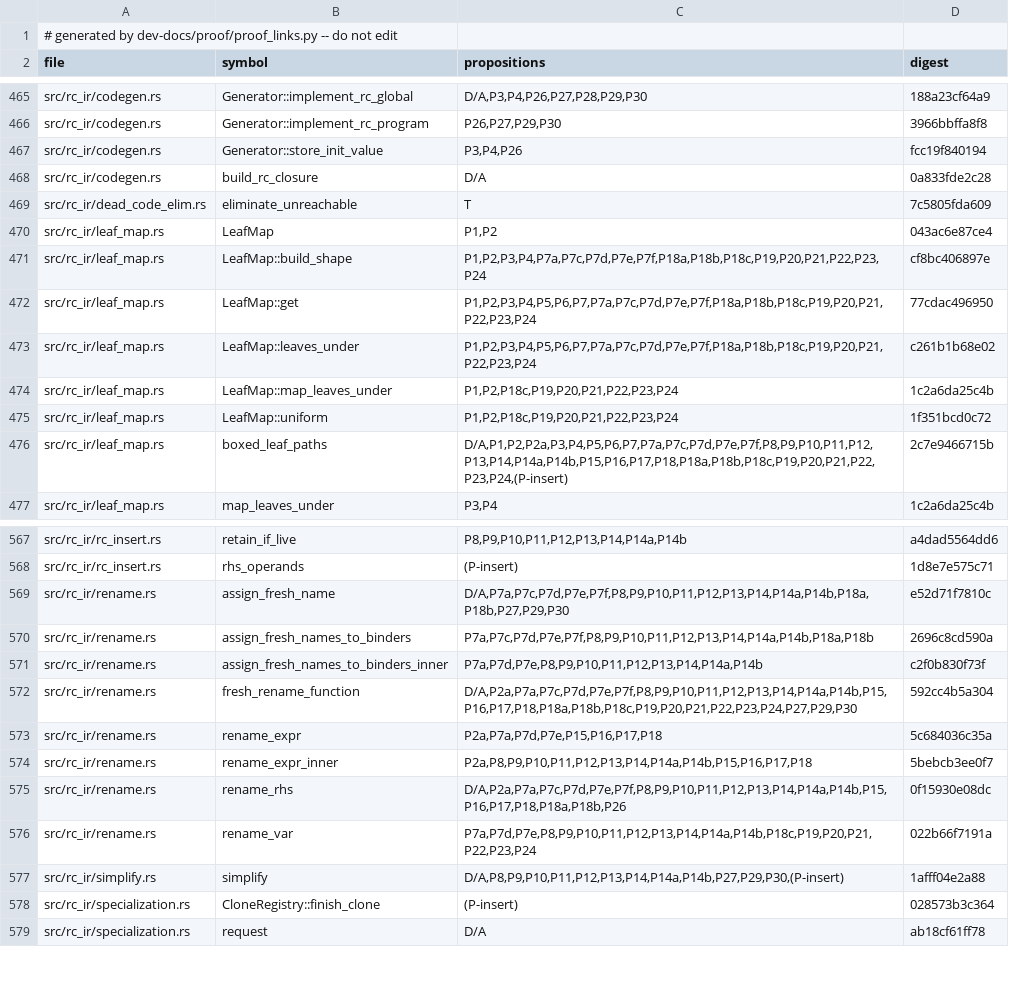
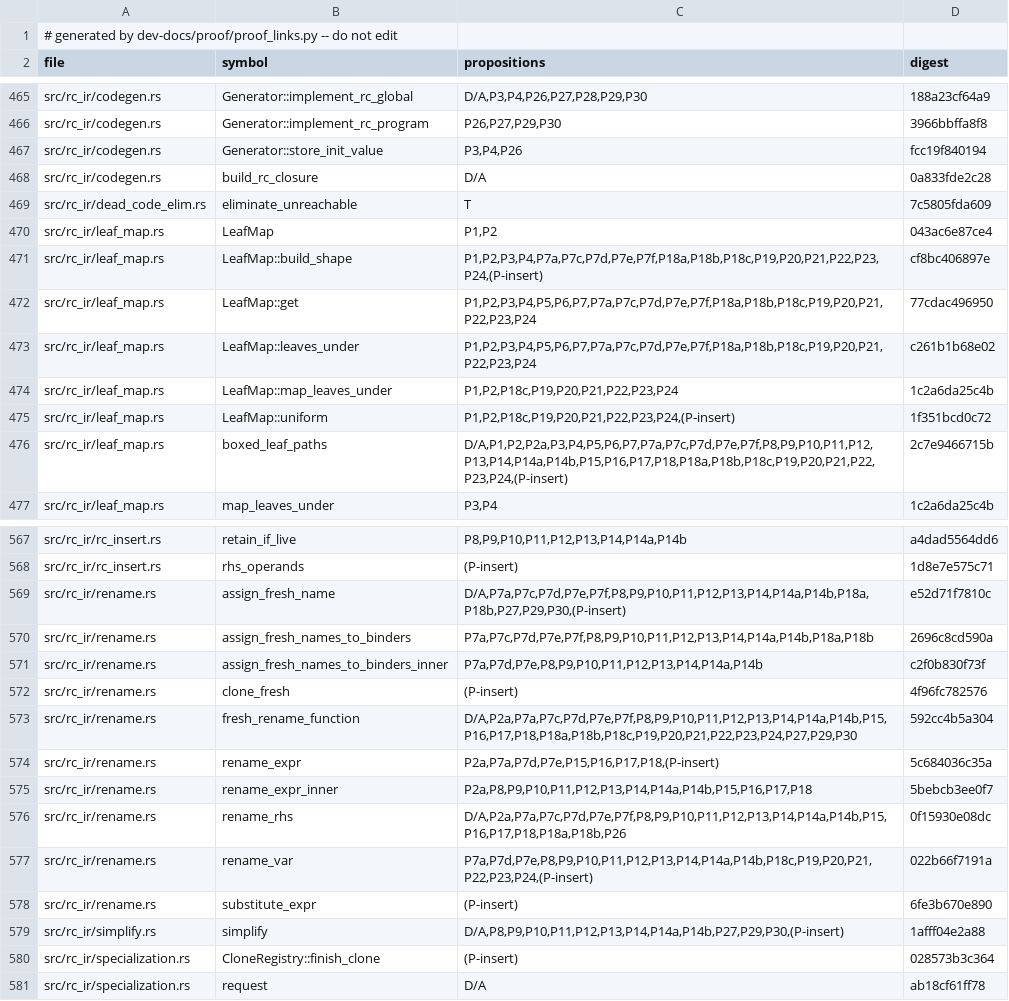
Before and after one commit to tttmmmyyyy/fixlang, a TSV file: dev-docs/proof/rc_ir/borrow-cancel/citations.tsv, drawn as a sheet; only a part is shown, gaps mark what is left out.

Commit message:
Trace the binder names through simplify and regenerate the proof links

```diff
--- a/dev-docs/proof/rc_ir/borrow-cancel/citations.tsv
+++ b/dev-docs/proof/rc_ir/borrow-cancel/citations.tsv
@@ -470,3 +470,3 @@ src/rc_ir/dead_code_elim.rs	eliminate_unreachable	T	7c5805fda609
 src/rc_ir/leaf_map.rs	LeafMap	P1,P2	043ac6e87ce4
-src/rc_ir/leaf_map.rs	LeafMap::build_shape	P1,P2,P3,P4,P7a,P7c,P7d,P7e,P7f,P18a,P18b,P18c,P19,P20,P21,P22,P23,P24	cf8bc406897e
+src/rc_ir/leaf_map.rs	LeafMap::build_shape	P1,P2,P3,P4,P7a,P7c,P7d,P7e,P7f,P18a,P18b,P18c,P19,P20,P21,P22,P23,P24,(P-insert)	cf8bc406897e
 src/rc_ir/leaf_map.rs	LeafMap::get	P1,P2,P3,P4,P5,P6,P7,P7a,P7c,P7d,P7e,P7f,P18a,P18b,P18c,P19,P20,P21,P22,P23,P24	77cdac496950
@@ -474,3 +474,3 @@ src/rc_ir/leaf_map.rs	LeafMap::leaves_under	P1,P2,P3,P4,P5,P6,P7,P7a,P7c,P7d,P7e
 src/rc_ir/leaf_map.rs	LeafMap::map_leaves_under	P1,P2,P18c,P19,P20,P21,P22,P23,P24	1c2a6da25c4b
-src/rc_ir/leaf_map.rs	LeafMap::uniform	P1,P2,P18c,P19,P20,P21,P22,P23,P24	1f351bcd0c72
+src/rc_ir/leaf_map.rs	LeafMap::uniform	P1,P2,P18c,P19,P20,P21,P22,P23,P24,(P-insert)	1f351bcd0c72
 src/rc_ir/leaf_map.rs	boxed_leaf_paths	D/A,P1,P2,P2a,P3,P4,P5,P6,P7,P7a,P7c,P7d,P7e,P7f,P8,P9,P10,P11,P12,P13,P14,P14a,P14b,P15,P16,P17,P18,P18a,P18b,P18c,P19,P20,P21,P22,P23,P24,(P-insert)	2c7e9466715b
@@ -568,10 +568,12 @@ src/rc_ir/rc_insert.rs	retain_if_live	P8,P9,P10,P11,P12,P13,P14,P14a,P14b	a4dad5
 src/rc_ir/rc_insert.rs	rhs_operands	(P-insert)	1d8e7e575c71
-src/rc_ir/rename.rs	assign_fresh_name	D/A,P7a,P7c,P7d,P7e,P7f,P8,P9,P10,P11,P12,P13,P14,P14a,P14b,P18a,P18b,P27,P29,P30	e52d71f7810c
+src/rc_ir/rename.rs	assign_fresh_name	D/A,P7a,P7c,P7d,P7e,P7f,P8,P9,P10,P11,P12,P13,P14,P14a,P14b,P18a,P18b,P27,P29,P30,(P-insert)	e52d71f7810c
 src/rc_ir/rename.rs	assign_fresh_names_to_binders	P7a,P7c,P7d,P7e,P7f,P8,P9,P10,P11,P12,P13,P14,P14a,P14b,P18a,P18b	2696c8cd590a
 src/rc_ir/rename.rs	assign_fresh_names_to_binders_inner	P7a,P7d,P7e,P8,P9,P10,P11,P12,P13,P14,P14a,P14b	c2f0b830f73f
+src/rc_ir/rename.rs	clone_fresh	(P-insert)	4f96fc782576
 src/rc_ir/rename.rs	fresh_rename_function	D/A,P2a,P7a,P7c,P7d,P7e,P7f,P8,P9,P10,P11,P12,P13,P14,P14a,P14b,P15,P16,P17,P18,P18a,P18b,P18c,P19,P20,P21,P22,P23,P24,P27,P29,P30	592cc4b5a304
-src/rc_ir/rename.rs	rename_expr	P2a,P7a,P7d,P7e,P15,P16,P17,P18	5c684036c35a
+src/rc_ir/rename.rs	rename_expr	P2a,P7a,P7d,P7e,P15,P16,P17,P18,(P-insert)	5c684036c35a
 src/rc_ir/rename.rs	rename_expr_inner	P2a,P8,P9,P10,P11,P12,P13,P14,P14a,P14b,P15,P16,P17,P18	5bebcb3ee0f7
 src/rc_ir/rename.rs	rename_rhs	D/A,P2a,P7a,P7c,P7d,P7e,P7f,P8,P9,P10,P11,P12,P13,P14,P14a,P14b,P15,P16,P17,P18,P18a,P18b,P26	0f15930e08dc
-src/rc_ir/rename.rs	rename_var	P7a,P7d,P7e,P8,P9,P10,P11,P12,P13,P14,P14a,P14b,P18c,P19,P20,P21,P22,P23,P24	022b66f7191a
+src/rc_ir/rename.rs	rename_var	P7a,P7d,P7e,P8,P9,P10,P11,P12,P13,P14,P14a,P14b,P18c,P19,P20,P21,P22,P23,P24,(P-insert)	022b66f7191a
+src/rc_ir/rename.rs	substitute_expr	(P-insert)	6fe3b670e890
 src/rc_ir/simplify.rs	simplify	D/A,P8,P9,P10,P11,P12,P13,P14,P14a,P14b,P27,P29,P30,(P-insert)	1afff04e2a88
```
Also changed, not shown: 3 other files.
